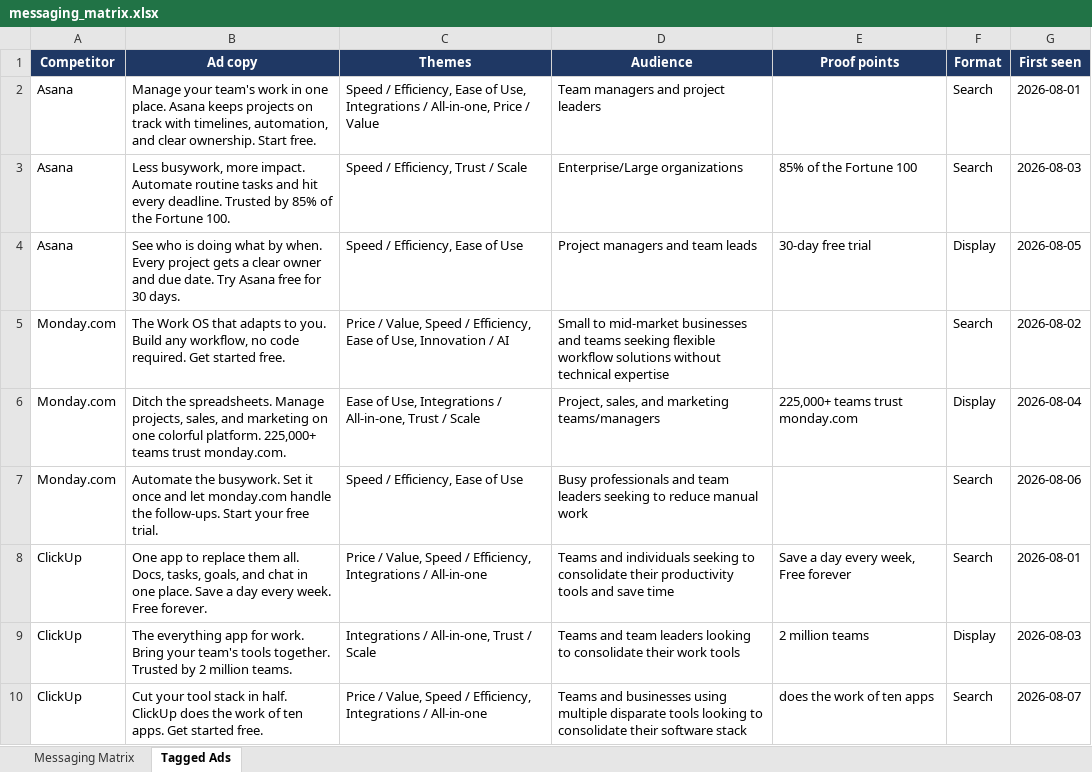
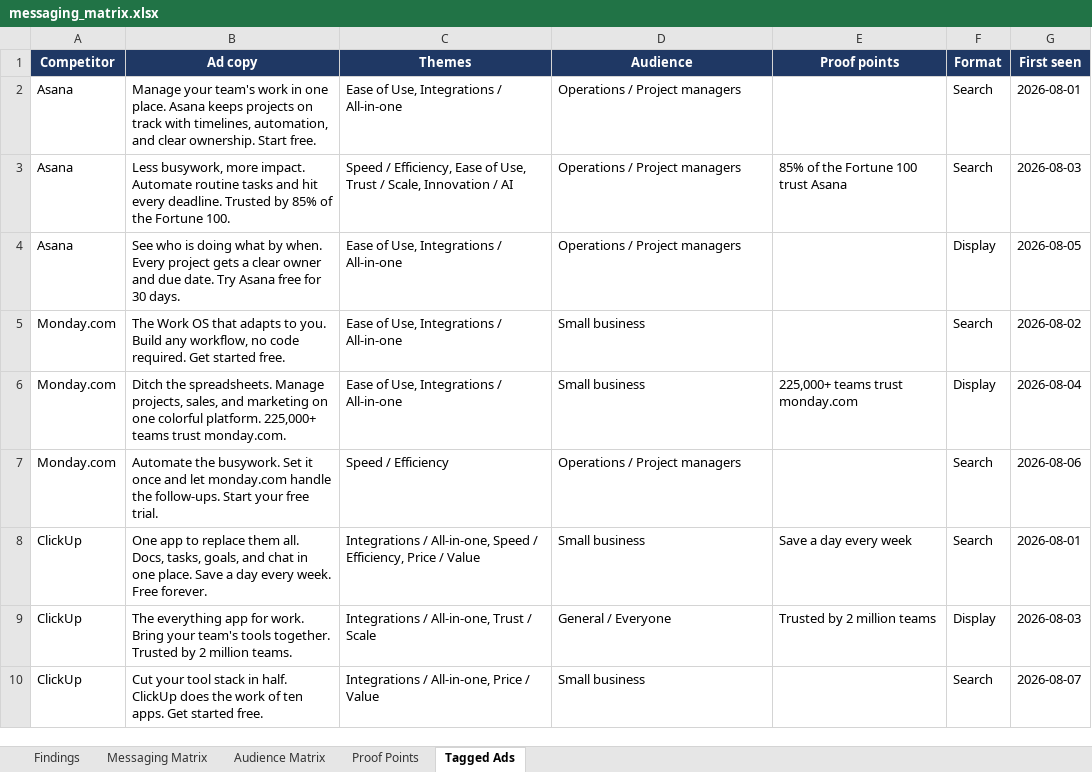
Before and after one commit to spdooley5949/Creative-Teardown-Marketing, an Excel workbook: output/messaging_matrix.xlsx, sheet Tagged Ads, drawn as a sheet; values as stored, in another font and other column widths than the file's, no borders; the diff names each change by its address in the sheet, - before the commit and + after, or states it on an @@ line.

```diff
--- a/output/messaging_matrix.xlsx (sheet Tagged Ads)
+++ b/output/messaging_matrix.xlsx (sheet Tagged Ads)
+sheet tab: Findings
+sheet tab: Audience Matrix
+sheet tab: Proof Points
-C2 (Themes): Speed / Efficiency, Ease of Use, Integrations / All-in-one, Price / Value
+C2 (Themes): Ease of Use, Integrations / All-in-one
-D2 (Audience): Team managers and project leaders
+D2 (Audience): Operations / Project managers
-C3 (Themes): …/ Efficiency, Trust / Scale
+C3 (Themes): …/ Efficiency, Ease of Use, Trust / Scale, Innovation / AI
-D3 (Audience): Enterprise/Large organizations
+D3 (Audience): Operations / Project managers
-E3 (Proof points): 85% of the Fortune 100
+E3 (Proof points): 85% of the Fortune 100 trust Asana
-C4 (Themes): Speed / Efficiency, Ease of Use
+C4 (Themes): Ease of Use, Integrations / All-in-one
-D4 (Audience): Project managers and team leads
+D4 (Audience): Operations / Project managers
-E4 (Proof points): 30-day free trial
+E4 (Proof points): (empty)
-C5 (Themes): Price / Value, Speed / Efficiency, Ease of Use, Innovation / AI
+C5 (Themes): Ease of Use, Integrations / All-in-one
-D5 (Audience): Small to mid-market businesses and teams seeking flexible workflow solutions without technical expertise
+D5 (Audience): Small business
-C6 (Themes): …Integrations / All-in-one, Trust / Scale
+C6 (Themes): …Integrations / All-in-one
-D6 (Audience): Project, sales, and marketing teams/managers
+D6 (Audience): Small business
-C7 (Themes): Speed / Efficiency, Ease of Use
+C7 (Themes): Speed / Efficiency
-D7 (Audience): Busy professionals and team leaders seeking to reduce manual work
+D7 (Audience): Operations / Project managers
-C8 (Themes): Price / Value, Speed / Efficiency, Integrations / All-in-one
+C8 (Themes): Integrations / All-in-one, Speed / Efficiency, Price / Value
-D8 (Audience): Teams and individuals seeking to consolidate their productivity tools and save time
+D8 (Audience): Small business
-E8 (Proof points): Save a day every week, Free forever
+E8 (Proof points): Save a day every week
-D9 (Audience): Teams and team leaders looking to consolidate their work tools
+D9 (Audience): General / Everyone
-E9 (Proof points): 2 million teams
+E9 (Proof points): Trusted by 2 million teams
-C10 (Themes): Price / Value, Speed / Efficiency, Integrations / All-in-one
+C10 (Themes): Integrations / All-in-one, Price / Value
-D10 (Audience): Teams and businesses using multiple disparate tools looking to consolidate their software stack
+D10 (Audience): Small business
-E10 (Proof points): does the work of ten apps
+E10 (Proof points): (empty)
```
Also changed, not shown: sheet Messaging Matrix, 2 other files.
